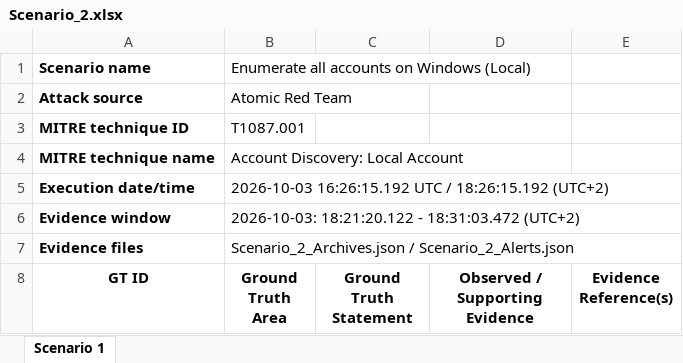
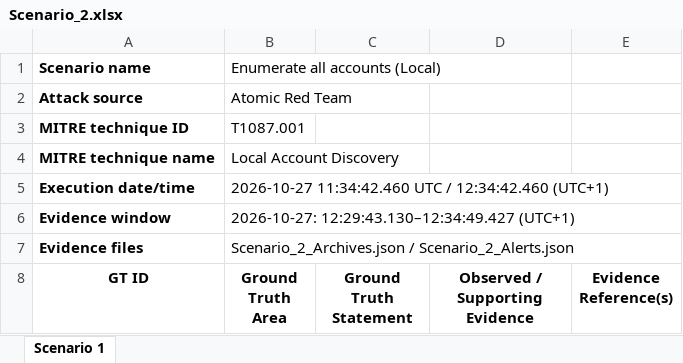
Before and after one commit to DC24ACA/applied-research-project, an Excel workbook: Applied-Research Project/05-Implementation/02_Atomic_Red_Teams_Attack_Scenarios/02_T1087.001_Local_Account_Discovery/02_Ground_Truth/Scenario_2.xlsx, sheet Scenario 1, drawn as a sheet; only a part is shown; values as stored, in another font and other column widths than the file's, no borders; the diff covers the shown part only; the diff names each change by its address in the sheet, - before the commit and + after, or states it on an @@ line.

Commit message:
Update Scenario_2.xlsx

```diff
--- a/Applied-Research Project/05-Implementation/02_Atomic_Red_Teams_Attack_Scenarios/02_T1087.001_Local_Account_Discovery/02_Ground_Truth/Scenario_2.xlsx (sheet Scenario 1)
+++ b/Applied-Research Project/05-Implementation/02_Atomic_Red_Teams_Attack_Scenarios/02_T1087.001_Local_Account_Discovery/02_Ground_Truth/Scenario_2.xlsx (sheet Scenario 1)
-B1 (Ground Truth Area): Enumerate all accounts on Windows (Local)
+B1 (Ground Truth Area): Enumerate all accounts (Local)
-B4 (Ground Truth Area): Account Discovery: Local Account
+B4 (Ground Truth Area): Local Account Discovery
-B5 (Ground Truth Area): 2026-10-03 16:26:15.192 UTC / 18:26:15.192 (UTC+2)
+B5 (Ground Truth Area): 2026-10-27 11:34:42.460 UTC / 12:34:42.460 (UTC+1)
-B6 (Ground Truth Area): 2026-10-03: 18:21:20.122 - 18:31:03.472 (UTC+2)
+B6 (Ground Truth Area): 2026-10-27: 12:29:43.130–12:34:49.427 (UTC+1)
```
Also changed, not shown: 18 edited cells elsewhere in this sheet.
